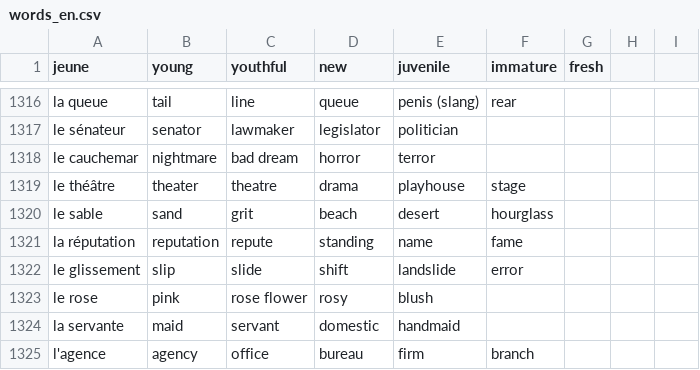
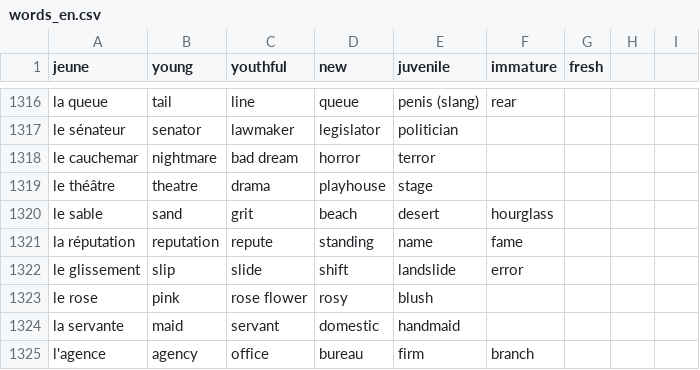
Before and after one commit to Socket-Net/fdi.mm, a CSV file: words_en.csv, drawn as a sheet; only a part is shown, gaps mark what is left out.

Commit message:
Update words_en.csv

```diff
--- a/words_en.csv
+++ b/words_en.csv
@@ -1318,3 +1318,3 @@ le sénateur, senator, lawmaker, legislator, politician,,
 le cauchemar, nightmare, bad dream, horror, terror,,
-le théâtre, theater, theatre, drama, playhouse, stage,
+le théâtre, theatre, drama, playhouse, stage,
 le sable, sand, grit, beach, desert, hourglass,
```
